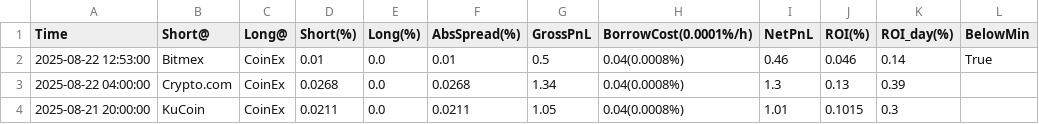
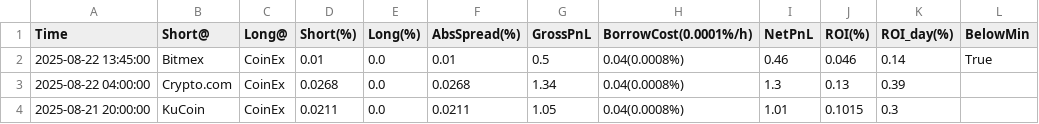
Before and after one commit to aerist123/funding-data, a CSV file: public/data/arb_candidates_BTC.csv, drawn as a sheet; only a part is shown.

```diff
--- a/public/data/arb_candidates_BTC.csv
+++ b/public/data/arb_candidates_BTC.csv
@@ -1,3 +1,3 @@
 Time,Short@,Long@,Short(%),Long(%),AbsSpread(%),GrossPnL,BorrowCost(0.0001%/h),NetPnL,ROI(%),ROI_day(%),BelowMin
-2025-08-22 12:53:00,Bitmex,CoinEx,0.01,0.0,0.01,0.5,0.04(0.0008%),0.46,0.046,0.14,True
+2025-08-22 13:45:00,Bitmex,CoinEx,0.01,0.0,0.01,0.5,0.04(0.0008%),0.46,0.046,0.14,True
 2025-08-22 04:00:00,Crypto.com,CoinEx,0.0268,0.0,0.0268,1.34,0.04(0.0008%),1.3,0.13,0.39,
```
Also changed, not shown: public/data/arb_candidates_BAND.csv, public/data/arb_candidates_CVC.csv, 5 other files.
